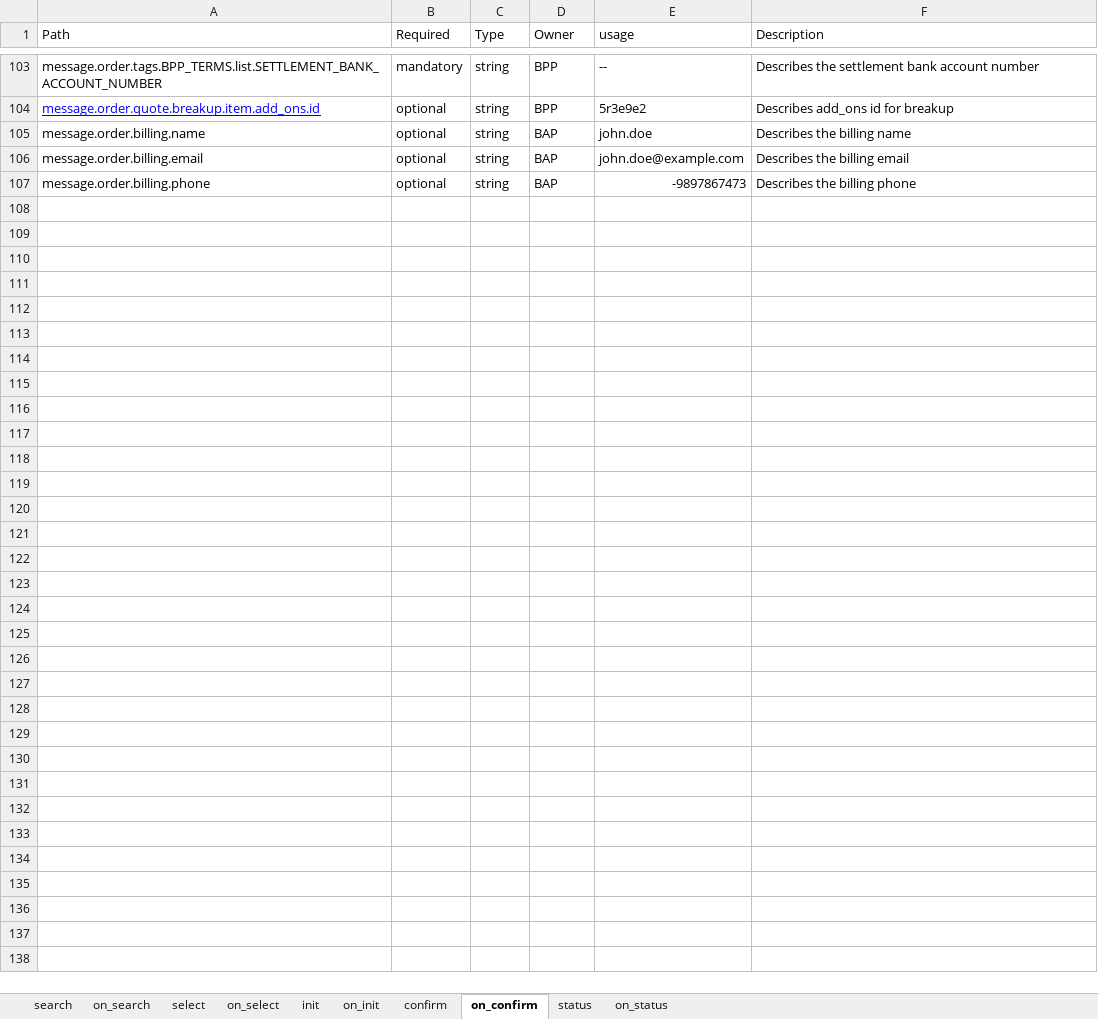
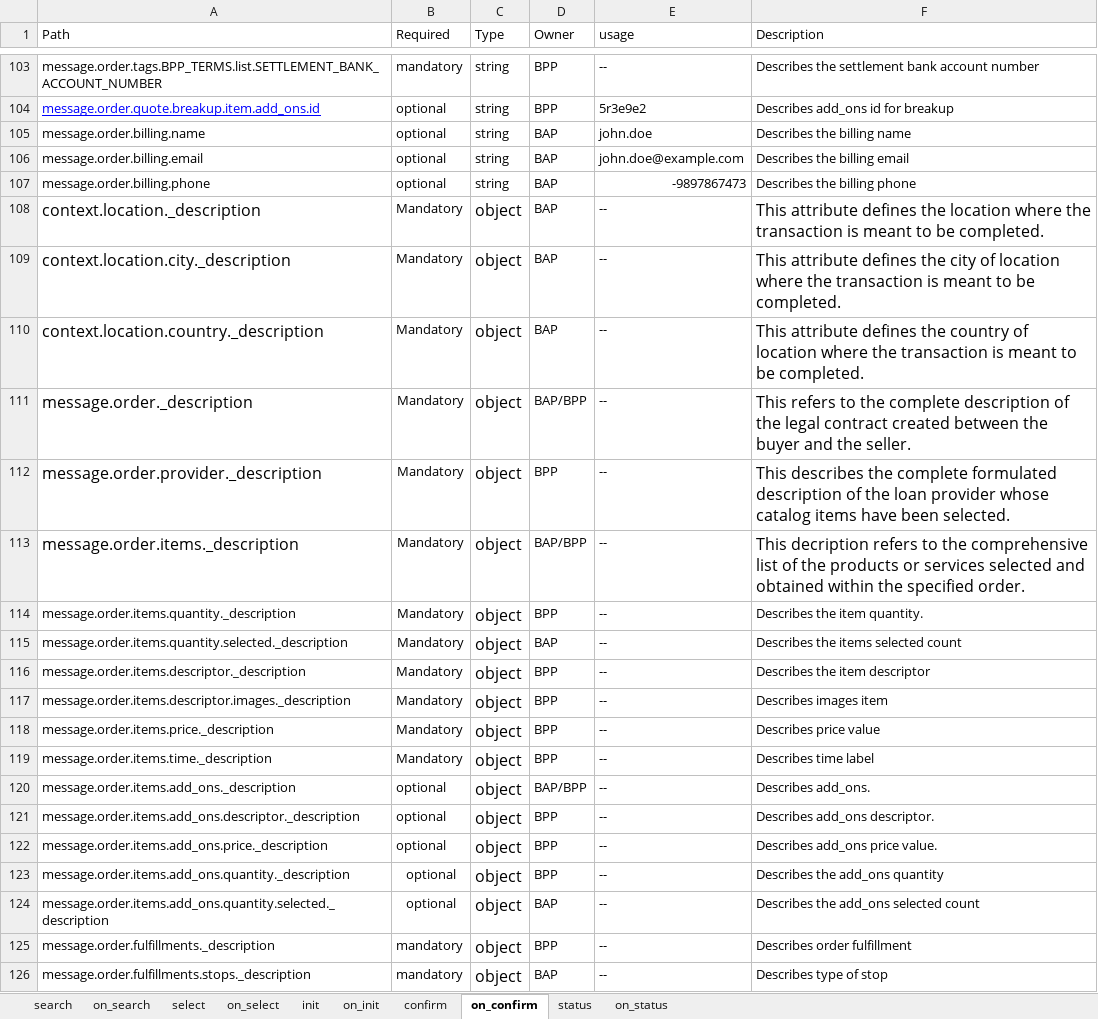
Before and after one commit to ONDC-Official/mobility-specification, an Excel workbook: api/components/attributes/unreserved-entry-pass/Event Ticketing.xlsx, sheet on_confirm, drawn as a sheet; only a part is shown, gaps mark what is left out; values as stored, in another font and other column widths than the file's, no borders; charts and pictures not drawn; the diff covers the shown part only; the diff names each change by its address in the sheet, - before the commit and + after, or states it on an @@ line.

```diff
--- a/api/components/attributes/unreserved-entry-pass/Event Ticketing.xlsx (sheet on_confirm)
+++ b/api/components/attributes/unreserved-entry-pass/Event Ticketing.xlsx (sheet on_confirm)
+row 108: context.location._description | Mandatory | object | BAP | -- | This attribute defines the location where the transaction is meant to be completed.
+row 109: context.location.city._description | Mandatory | object | BAP | -- | This attribute defines the city of location where the transaction is meant to be completed.
+row 110: context.location.country._description | Mandatory | object | BAP | -- | This attribute defines the country of location where the transaction is meant to be completed.
+row 111: message.order._description | Mandatory | object | BAP/BPP | -- | This refers to the complete description of the legal contract created between the buyer and the seller.
+row 112: message.order.provider._description | Mandatory | object | BPP | -- | This describes the complete formulated description of the loan provider whose catalog items have been selected.
+row 113: message.order.items._description | Mandatory | object | BAP/BPP | -- | This decription refers to the comprehensive list of the products or services selected and obtained within the specified order.
+row 114: message.order.items.quantity._description | Mandatory | object | BPP | -- | Describes the item quantity.
+row 115: message.order.items.quantity.selected._description | Mandatory | object | BAP | -- | Describes the items selected count
+row 116: message.order.items.descriptor._description | Mandatory | object | BPP | -- | Describes the item descriptor
+row 117: message.order.items.descriptor.images._description | Mandatory | object | BPP | -- | Describes images item
+row 118: message.order.items.price._description | Mandatory | object | BPP | -- | Describes price value
+row 119: message.order.items.time._description | Mandatory | object | BPP | -- | Describes time label
+row 120: message.order.items.add_ons._description | optional | object | BAP/BPP | -- | Describes add_ons.
+row 121: message.order.items.add_ons.descriptor._description | optional | object | BPP | -- | Describes add_ons descriptor.
+row 122: message.order.items.add_ons.price._description | optional | object | BPP | -- | Describes add_ons price value.
+row 123: message.order.items.add_ons.quantity._description | optional | object | BPP | -- | Describes the add_ons quantity
+row 124: message.order.items.add_ons.quantity.selected._description | optional | object | BAP | -- | Describes the add_ons selected count
+row 125: message.order.fulfillments._description | mandatory | object | BPP | -- | Describes order fulfillment
+row 126: message.order.fulfillments.stops._description | mandatory | object | BAP | -- | Describes type of stop
```
Also changed, not shown: 28 added rows elsewhere in this sheet, sheet on_status, sheet on_init, sheet on_select, sheet on_search, sheet confirm, sheet init, 3 more sheets, 3 other files.
